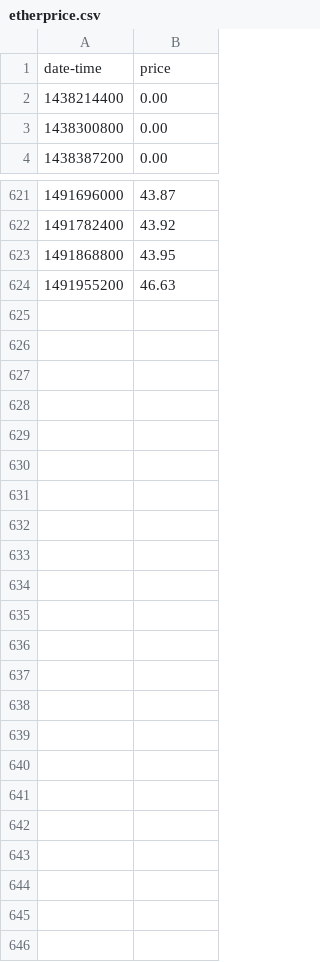
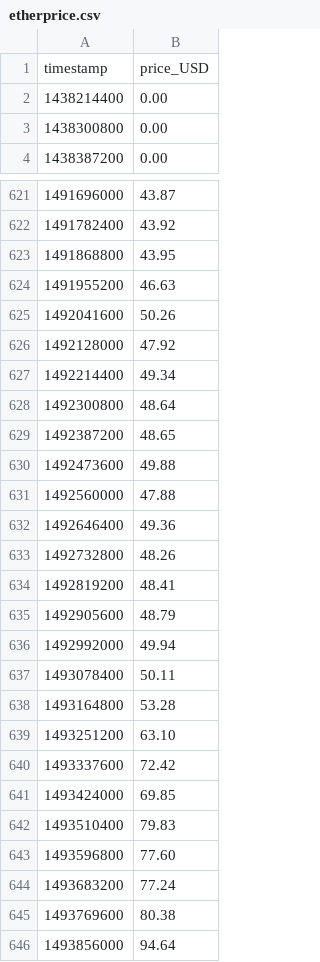
Before and after one commit to Kingburrito777/Ethereum-Blockchain-Analysis, a CSV file: input/etherprice.csv, drawn as a sheet; only a part is shown, gaps mark what is left out.

```diff
--- a/input/etherprice.csv
+++ b/input/etherprice.csv
@@ -1,2 +1,2 @@
-date-time,price
+timestamp,price_USD
 1438214400,0.00
@@ -624 +624,23 @@ date-time,price
 1491955200,46.63
+1492041600,50.26
+1492128000,47.92
+1492214400,49.34
+1492300800,48.64
+1492387200,48.65
+1492473600,49.88
+1492560000,47.88
+1492646400,49.36
+1492732800,48.26
+1492819200,48.41
+1492905600,48.79
+1492992000,49.94
+1493078400,50.11
+1493164800,53.28
+1493251200,63.10
+1493337600,72.42
+1493424000,69.85
+1493510400,79.83
+1493596800,77.60
+1493683200,77.24
+1493769600,80.38
+1493856000,94.64
```
Also changed, not shown: input/address.csv, input/blocksize.csv, 8 other files.
